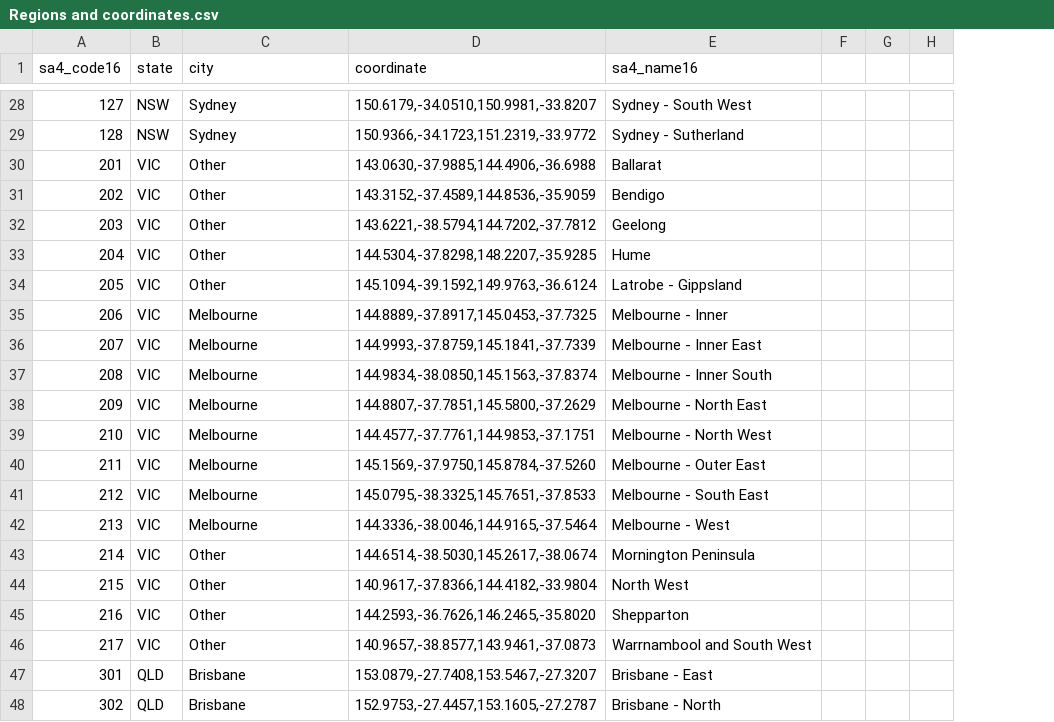
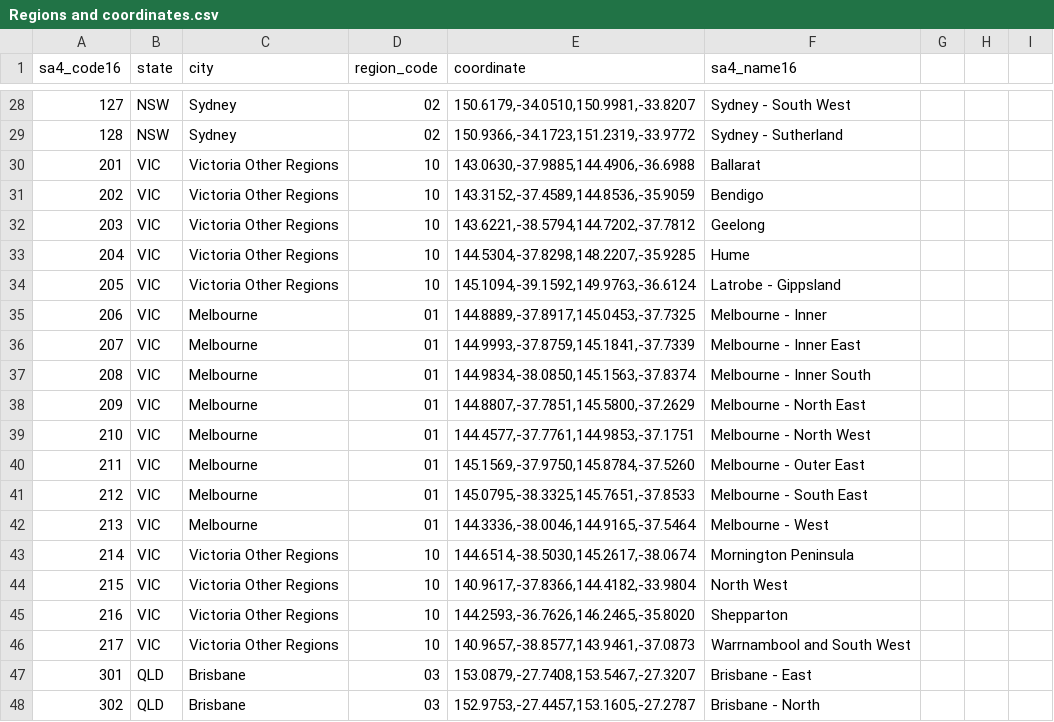
Before and after one commit to yzzhan4/COMP90024-AuzLife, a CSV file: Regions and coordinates.csv, drawn as a sheet; only a part is shown, gaps mark what is left out; the diff covers the shown part only; the diff names each change by its address in the sheet, - before the commit and + after, or states it on an @@ line.

Commit message:
add region code

```diff
--- a/Regions and coordinates.csv
+++ b/Regions and coordinates.csv
+column D (region_code), rows 28-48: 02 | 02 | 10 | 10 | 10 | 10 | 10 | 01 | 01 | 01 | 01 | 01 | 01 | 01 | 01 | 10 | 10 | 10 | 10 | 03 | 03
-C30:C34 (city): Other
+C30:C34 (city): Victoria Other Regions
-C43:C46 (city): Other
+C43:C46 (city): Victoria Other Regions
```
Also changed, not shown: 41 edited cells elsewhere in this file.
